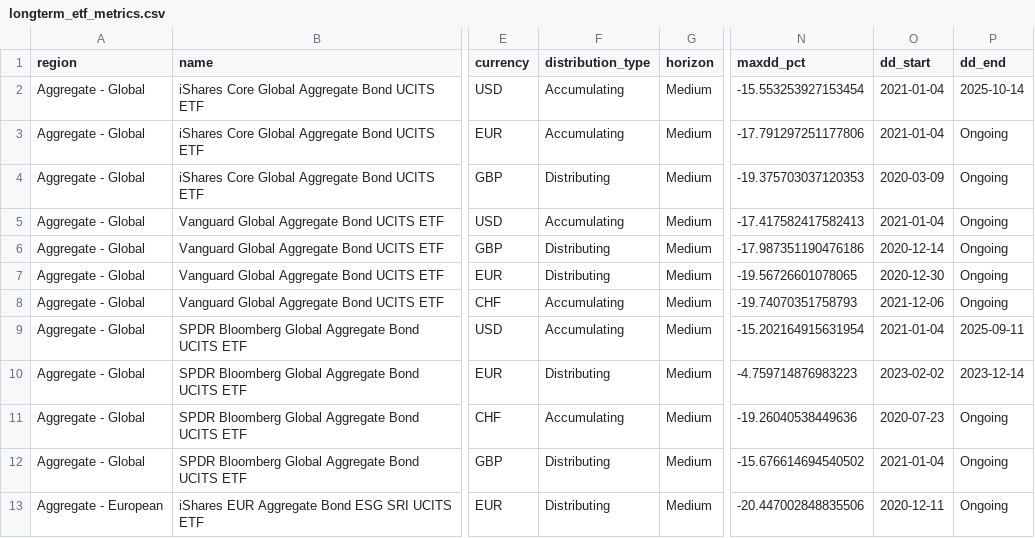
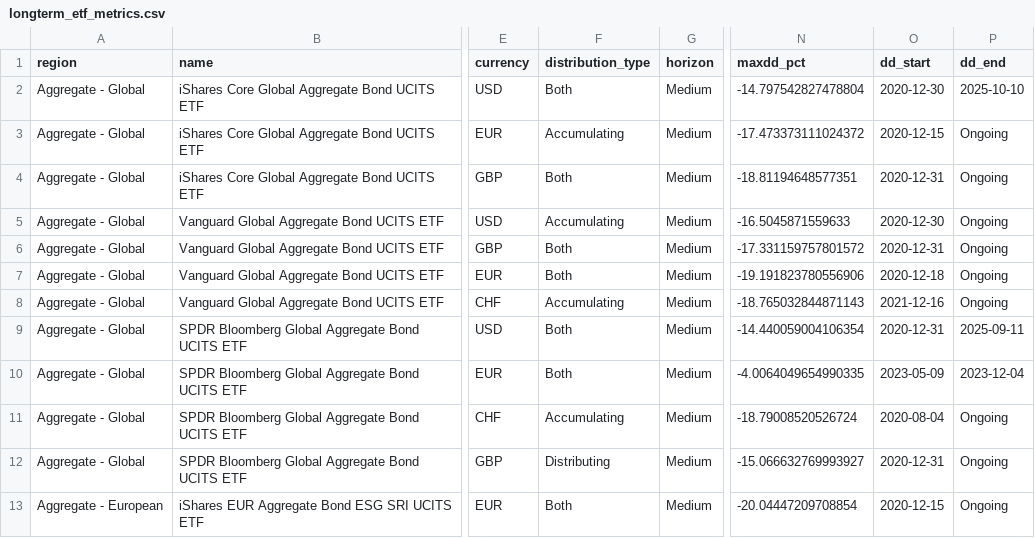
Before and after one commit to bankeronwheels/quilt-outputs, a CSV file: longterm_etf_metrics.csv, drawn as a sheet; only a part is shown, gaps mark what is left out; the diff covers the shown part only; the diff names each change by its address in the sheet, - before the commit and + after, or states it on an @@ line.

Commit message:
Update longterm ETF data (CSV + JSON + Excel prices) [skip ci]

```diff
--- a/longterm_etf_metrics.csv
+++ b/longterm_etf_metrics.csv
-F2 (distribution_type): Accumulating
+F2 (distribution_type): Both
-N2 (maxdd_pct): -15.553253927153454
+N2 (maxdd_pct): -14.797542827478804
-O2 (dd_start): 2021-01-04
+O2 (dd_start): 2020-12-30
-P2 (dd_end): 2025-10-14
+P2 (dd_end): 2025-10-10
-N3 (maxdd_pct): -17.791297251177806
+N3 (maxdd_pct): -17.473373111024372
-O3 (dd_start): 2021-01-04
+O3 (dd_start): 2020-12-15
-F4 (distribution_type): Distributing
+F4 (distribution_type): Both
-N4 (maxdd_pct): -19.375703037120353
+N4 (maxdd_pct): -18.81194648577351
-O4 (dd_start): 2020-03-09
+O4 (dd_start): 2020-12-31
-N5 (maxdd_pct): -17.417582417582413
+N5 (maxdd_pct): -16.5045871559633
-O5 (dd_start): 2021-01-04
+O5 (dd_start): 2020-12-30
-F6:F7 (distribution_type): Distributing
+F6:F7 (distribution_type): Both
-N6 (maxdd_pct): -17.987351190476186
+N6 (maxdd_pct): -17.331159757801572
-O6 (dd_start): 2020-12-14
+O6 (dd_start): 2020-12-31
-N7 (maxdd_pct): -19.56726601078065
+N7 (maxdd_pct): -19.191823780556906
-O7 (dd_start): 2020-12-30
+O7 (dd_start): 2020-12-18
-N8 (maxdd_pct): -19.74070351758793
+N8 (maxdd_pct): -18.765032844871143
-O8 (dd_start): 2021-12-06
+O8 (dd_start): 2021-12-16
-F9 (distribution_type): Accumulating
+F9 (distribution_type): Both
-N9 (maxdd_pct): -15.202164915631954
+N9 (maxdd_pct): -14.440059004106354
-O9 (dd_start): 2021-01-04
+O9 (dd_start): 2020-12-31
-F10 (distribution_type): Distributing
+F10 (distribution_type): Both
-N10 (maxdd_pct): -4.759714876983223
+N10 (maxdd_pct): -4.0064049654990335
-O10 (dd_start): 2023-02-02
+O10 (dd_start): 2023-05-09
-P10 (dd_end): 2023-12-14
+P10 (dd_end): 2023-12-04
-N11 (maxdd_pct): -19.26040538449636
+N11 (maxdd_pct): -18.79008520526724
-O11 (dd_start): 2020-07-23
+O11 (dd_start): 2020-08-04
-N12 (maxdd_pct): -15.676614694540502
+N12 (maxdd_pct): -15.066632769993927
-O12 (dd_start): 2021-01-04
+O12 (dd_start): 2020-12-31
-F13 (distribution_type): Distributing
+F13 (distribution_type): Both
-N13 (maxdd_pct): -20.447002848835506
+N13 (maxdd_pct): -20.04447209708854
-O13 (dd_start): 2020-12-11
+O13 (dd_start): 2020-12-15
```
Also changed, not shown: 56 edited cells elsewhere in this file, 2 other files.
